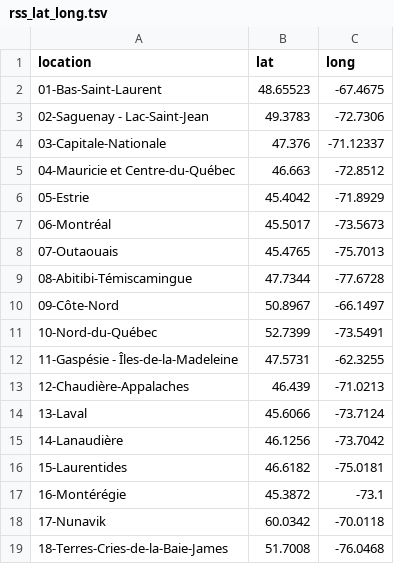
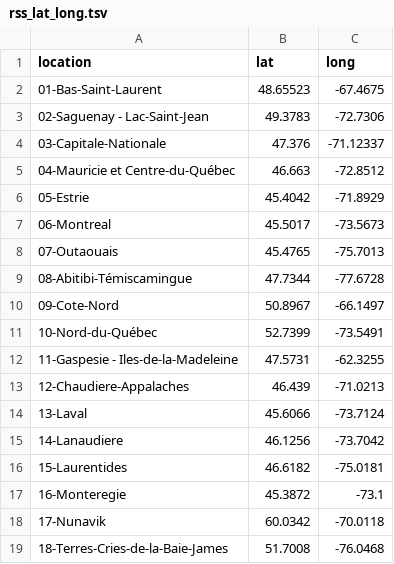
Before and after one commit to poquirion/ncovseq, a TSV file: config/rss_lat_long.tsv, drawn as a sheet.

```diff
--- a/config/rss_lat_long.tsv
+++ b/config/rss_lat_long.tsv
@@ -6,13 +6,13 @@ location	lat	long
 05-Estrie	45.4042	-71.8929
-06-Montréal	45.5017	-73.5673
+06-Montreal	45.5017	-73.5673
 07-Outaouais	45.4765	-75.7013
 08-Abitibi-Témiscamingue	47.7344	-77.6728
-09-Côte-Nord	50.8967	-66.1497
+09-Cote-Nord	50.8967	-66.1497
 10-Nord-du-Québec	52.7399	-73.5491
-11-Gaspésie - Îles-de-la-Madeleine	47.5731	-62.3255
-12-Chaudière-Appalaches	46.439	-71.0213
+11-Gaspesie - Iles-de-la-Madeleine	47.5731	-62.3255
+12-Chaudiere-Appalaches	46.439	-71.0213
 13-Laval	45.6066	-73.7124
-14-Lanaudière	46.1256	-73.7042
+14-Lanaudiere	46.1256	-73.7042
 15-Laurentides	46.6182	-75.0181
-16-Montérégie	45.3872	-73.1
+16-Monteregie	45.3872	-73.1
 17-Nunavik	60.0342	-70.0118
```
Also changed, not shown: 7 other files.
